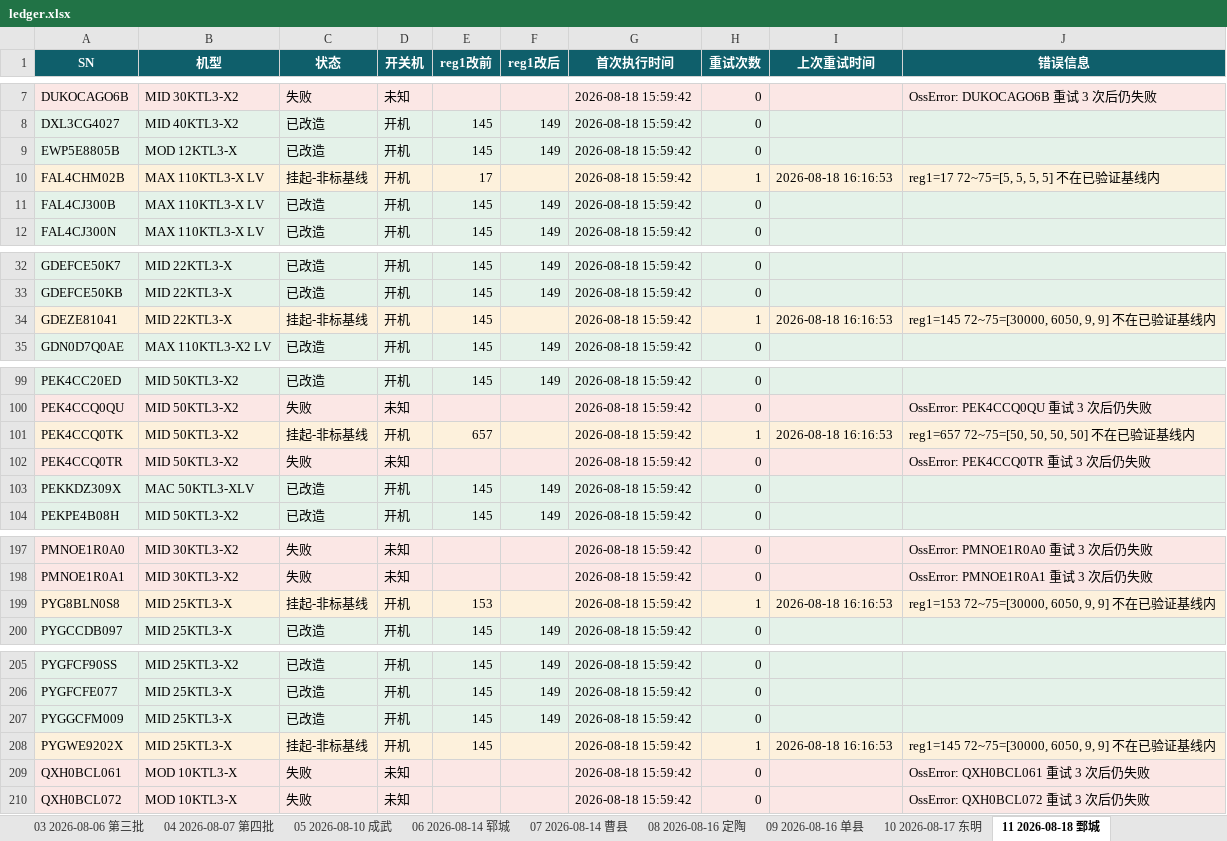
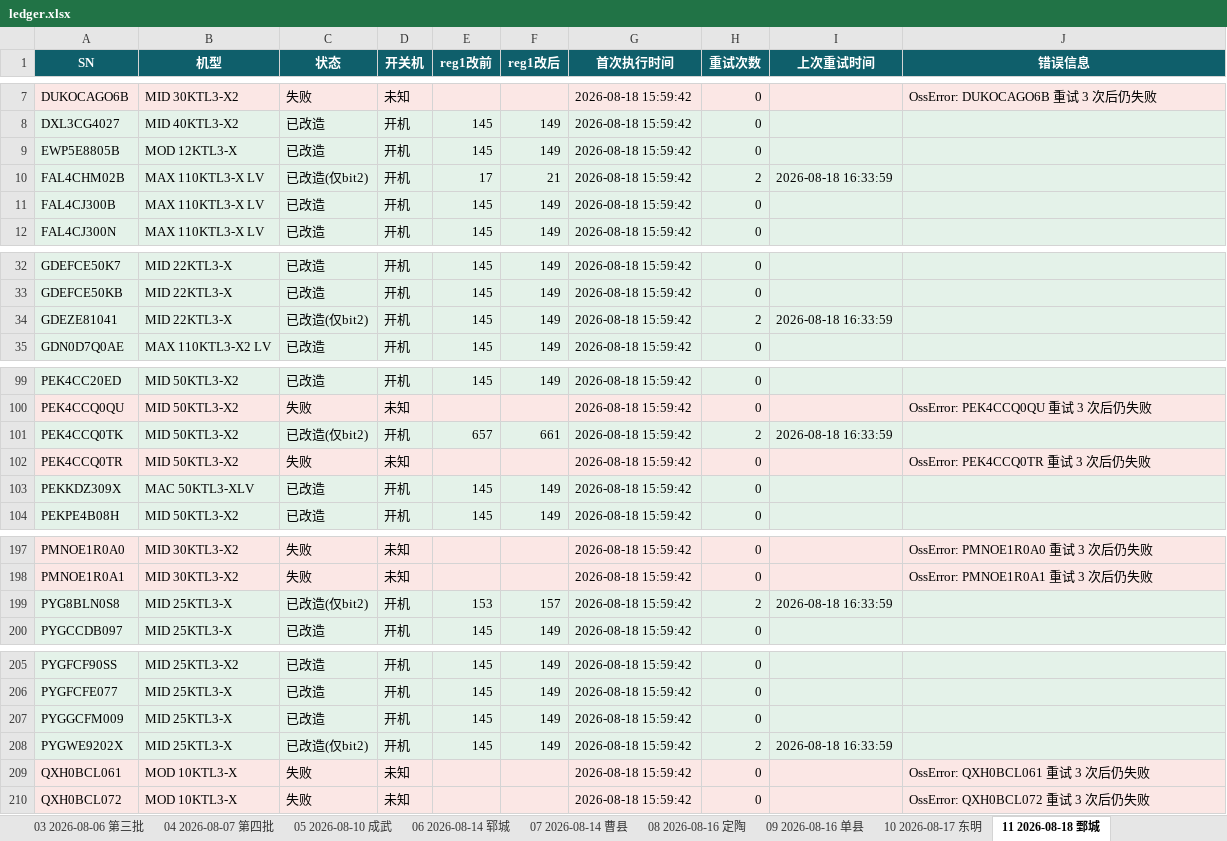
Before and after one commit to Lomolanisgo/Growatt-SGCCSD, an Excel workbook: ledger.xlsx, sheet 11 2026-08-18 鄄城, drawn as a sheet; only a part is shown, gaps mark what is left out; values as stored, in another font and other column widths than the file's, no borders; the diff covers the shown part only; the diff names each change by its address in the sheet, - before the commit and + after, or states it on an @@ line.

```diff
--- a/ledger.xlsx (sheet 11 2026-08-18 鄄城)
+++ b/ledger.xlsx (sheet 11 2026-08-18 鄄城)
-A10:J10 fill: #FDF1DC
+A10:J10 fill: #E4F2E9
-C10 (状态): 挂起-非标基线
+C10 (状态): 已改造(仅bit2)
-F10 (reg1改后): (empty)
+F10 (reg1改后): 21
-H10 (重试次数): 1
+H10 (重试次数): 2
-I10 (上次重试时间): 2026-08-18 16:16:53
+I10 (上次重试时间): 2026-08-18 16:33:59
-J10 (错误信息): reg1=17 72~75=[5, 5, 5, 5] 不在已验证基线内
+J10 (错误信息): (empty)
-A34:J34 fill: #FDF1DC
+A34:J34 fill: #E4F2E9
-C34 (状态): 挂起-非标基线
+C34 (状态): 已改造(仅bit2)
-F34 (reg1改后): (empty)
+F34 (reg1改后): 149
-H34 (重试次数): 1
+H34 (重试次数): 2
-I34 (上次重试时间): 2026-08-18 16:16:53
+I34 (上次重试时间): 2026-08-18 16:33:59
-J34 (错误信息): reg1=145 72~75=[30000, 6050, 9, 9] 不在已验证基线内
+J34 (错误信息): (empty)
-A101:J101 fill: #FDF1DC
+A101:J101 fill: #E4F2E9
-C101 (状态): 挂起-非标基线
+C101 (状态): 已改造(仅bit2)
-F101 (reg1改后): (empty)
+F101 (reg1改后): 661
-H101 (重试次数): 1
+H101 (重试次数): 2
-I101 (上次重试时间): 2026-08-18 16:16:53
+I101 (上次重试时间): 2026-08-18 16:33:59
-J101 (错误信息): reg1=657 72~75=[50, 50, 50, 50] 不在已验证基线内
+J101 (错误信息): (empty)
-A199:J199 fill: #FDF1DC
+A199:J199 fill: #E4F2E9
-C199 (状态): 挂起-非标基线
+C199 (状态): 已改造(仅bit2)
-F199 (reg1改后): (empty)
+F199 (reg1改后): 157
-H199 (重试次数): 1
+H199 (重试次数): 2
-I199 (上次重试时间): 2026-08-18 16:16:53
+I199 (上次重试时间): 2026-08-18 16:33:59
-J199 (错误信息): reg1=153 72~75=[30000, 6050, 9, 9] 不在已验证基线内
+J199 (错误信息): (empty)
-A208:J208 fill: #FDF1DC
+A208:J208 fill: #E4F2E9
-C208 (状态): 挂起-非标基线
+C208 (状态): 已改造(仅bit2)
-F208 (reg1改后): (empty)
+F208 (reg1改后): 149
-H208 (重试次数): 1
+H208 (重试次数): 2
-I208 (上次重试时间): 2026-08-18 16:16:53
+I208 (上次重试时间): 2026-08-18 16:33:59
-J208 (错误信息): reg1=145 72~75=[30000, 6050, 9, 9] 不在已验证基线内
+J208 (错误信息): (empty)
```
Also changed, not shown: 5 edited cells and cell formats elsewhere in this sheet, sheet 未升级清单, sheet 10 2026-08-17 东明, sheet 批次汇总, sheet 09 2026-08-16 单县, sheet 08 2026-08-16 定陶, sheet 06 2026-08-14 郓城, 3 more sheets, 1 other file.
